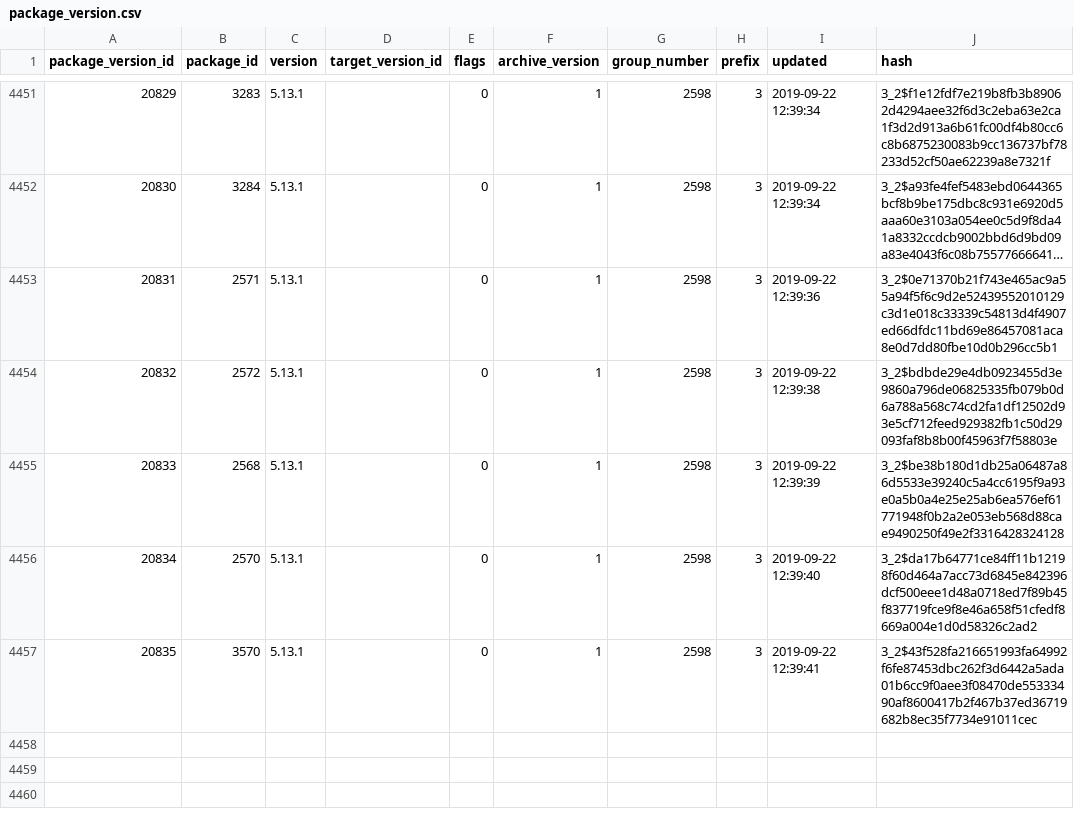
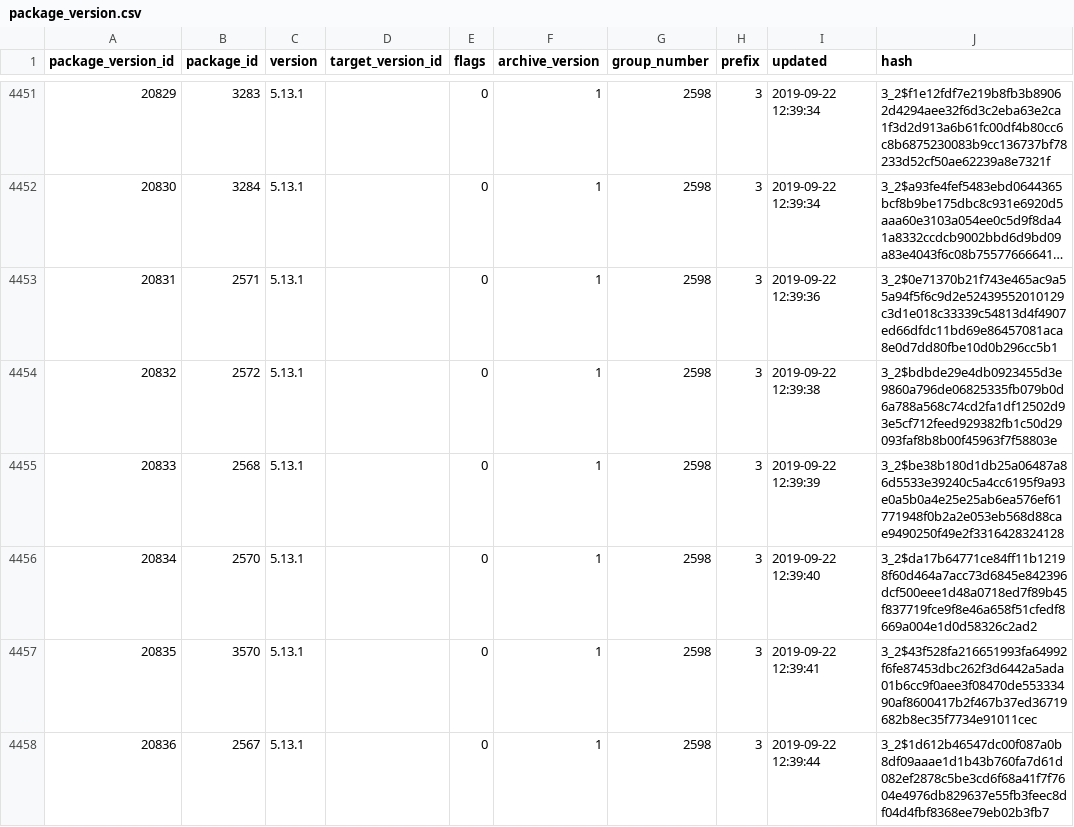
Before and after one commit to SoftwareNetwork/database, a CSV file: package_version.csv, drawn as a sheet; only a part is shown, gaps mark what is left out; long unchanged cells end in ….

```diff
--- a/package_version.csv
+++ b/package_version.csv
@@ -4457 +4457,2 @@ package_version_id,package_id,version,target_version_id,flags,archive_version,gr
 20835,3570,5.13.1,,0,1,2598,3,2019-09-22 12:39:41,3_2$43f528fa216651993fa64992f6fe87453dbc262f3d6442a5ada01b6cc9f0aee3f08470de55333490af8600417b2f467b37ed36719682b8ec35f7734e91011cec
+20836,2567,5.13.1,,0,1,2598,3,2019-09-22 12:39:44,3_2$1d612b46547dc00f087a0b8df09aaae1d1b43b760fa7d61d082ef2878c5be3cd6f68a41f7f7604e4976db829637e55fb3feec8df04d4fbf8368ee79eb02b3fb7
```
Also changed, not shown: package_version_dependency.csv, 1 other file.
